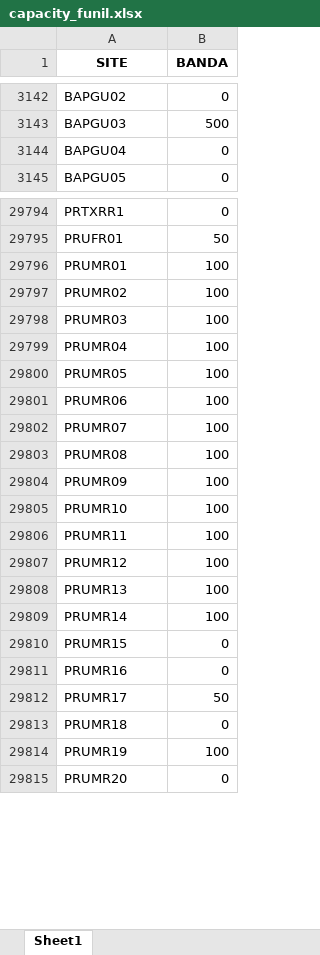
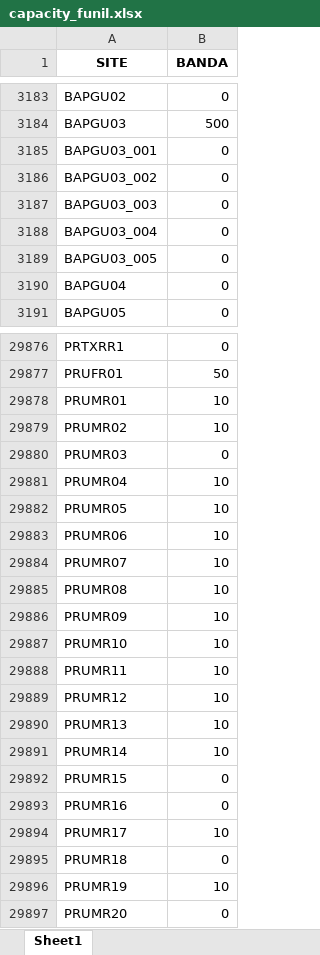
Before and after one commit to ImFelipeArantes/NFV-3.0, an Excel workbook: arquivos/capacity_funil.xlsx, sheet Sheet1, drawn as a sheet; only a part is shown, gaps mark what is left out; values as stored, in another font and other column widths than the file's, no borders; addresses are those after the commit; the diff covers the shown part only; the diff names each change by its address in the sheet, - before the commit and + after, or states it on an @@ line.

```diff
--- a/arquivos/capacity_funil.xlsx (sheet Sheet1)
+++ b/arquivos/capacity_funil.xlsx (sheet Sheet1)
+row 3185: BAPGU03_001 | 0
+row 3186: BAPGU03_002 | 0
+row 3187: BAPGU03_003 | 0
+row 3188: BAPGU03_004 | 0
+row 3189: BAPGU03_005 | 0
-B29878:B29879 (BANDA): 100
+B29878:B29879 (BANDA): 10
-B29880 (BANDA): 100
+B29880 (BANDA): 0
-B29881:B29891 (BANDA): 100
+B29881:B29891 (BANDA): 10
-B29894 (BANDA): 50
+B29894 (BANDA): 10
-B29896 (BANDA): 100
+B29896 (BANDA): 10
```
Also changed, not shown: 102 added rows and 1546 edited cells elsewhere in this sheet, arquivos/capacity_fixa.xlsx.
